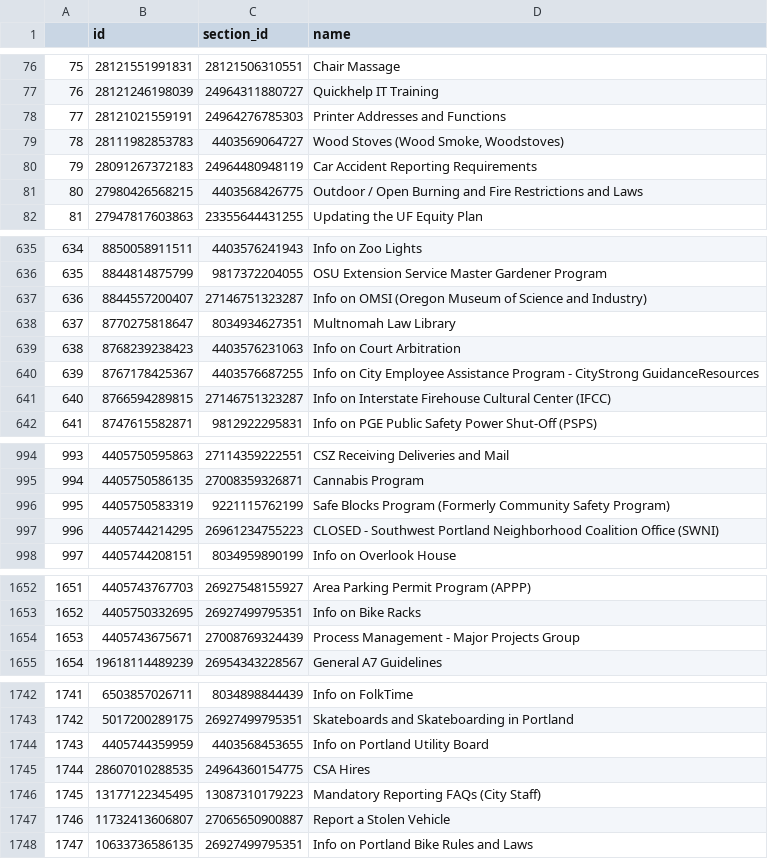
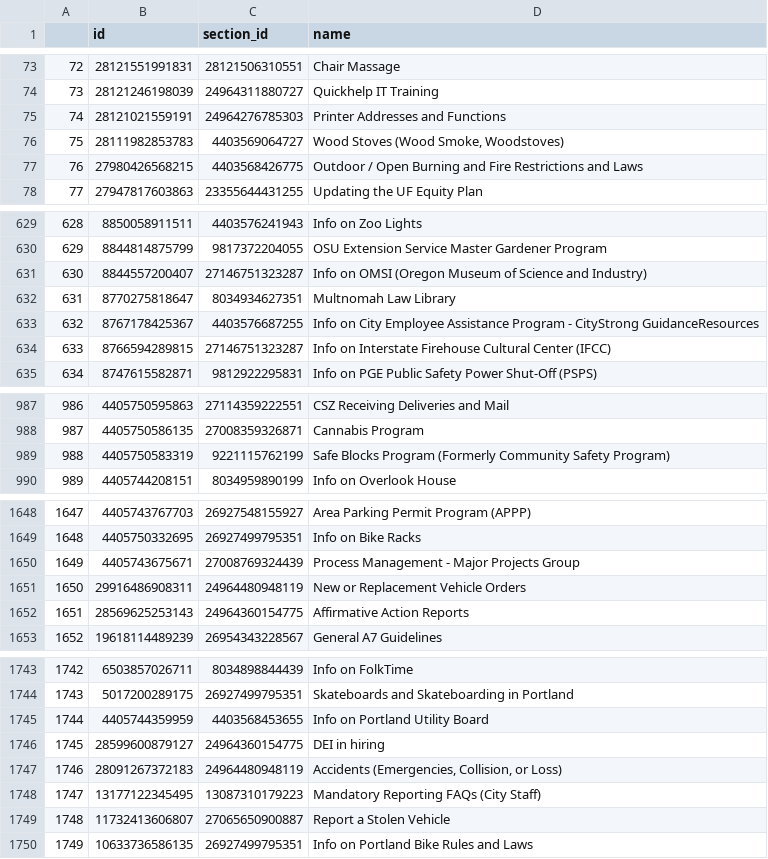
Before and after one commit to eGovPDX/zendesk-data-analysis, a CSV file: data/articles.csv, drawn as a sheet; only a part is shown, gaps mark what is left out; removed rows and columns are numbered as before the commit, all else as after; the diff covers the shown part only; the diff names each change by its address in the sheet, - before the commit and + after, or states it on an @@ line.

```diff
--- a/data/articles.csv
+++ b/data/articles.csv
@@ column A renumbered from row 3 down @@
-row 80: 79 | 28091267372183 | 24964480948119 | Car Accident Reporting Requirements
-row 639: 638 | 8768239238423 | 4403576231063 | Info on Court Arbitration
-row 997: 996 | 4405744214295 | 26961234755223 | CLOSED - Southwest Portland Neighborhood Coalition Office (SWNI)
+row 1651: 1650 | 29916486908311 | 24964480948119 | New or Replacement Vehicle Orders
@@ row 1690 moved to row 1652: 1651 @@
@@ row 1745 moved to row 1734: 1733 @@
@@ row 1760 moved to row 1746: 1745 @@
+row 1747: 1746 | 28091267372183 | 24964480948119 | Accidents (Emergencies, Collision, or Loss)
```
Also changed, not shown: 9 added rows, 2 removed rows, 9 moved rows and 10 edited cells elsewhere in this file.
